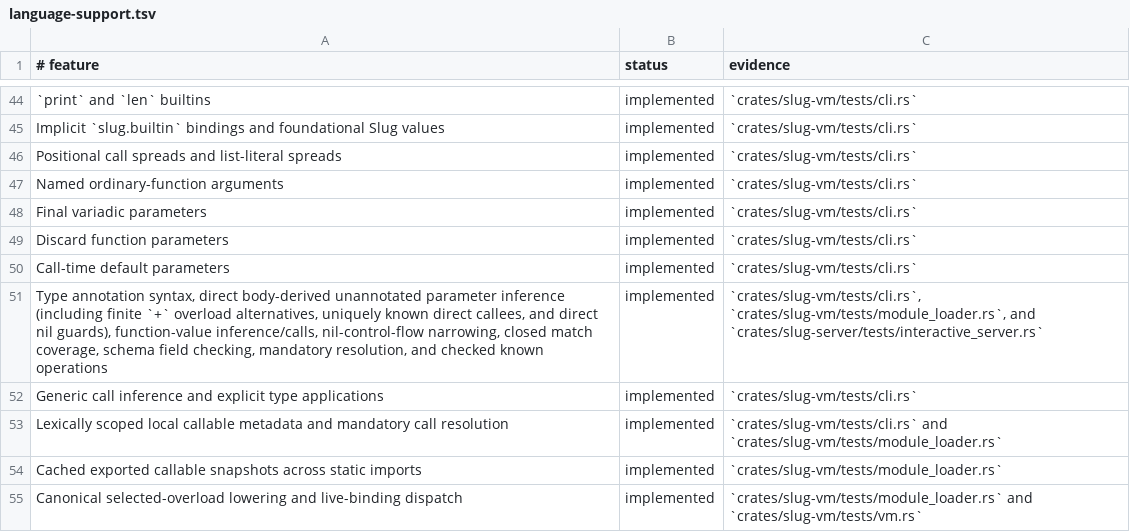
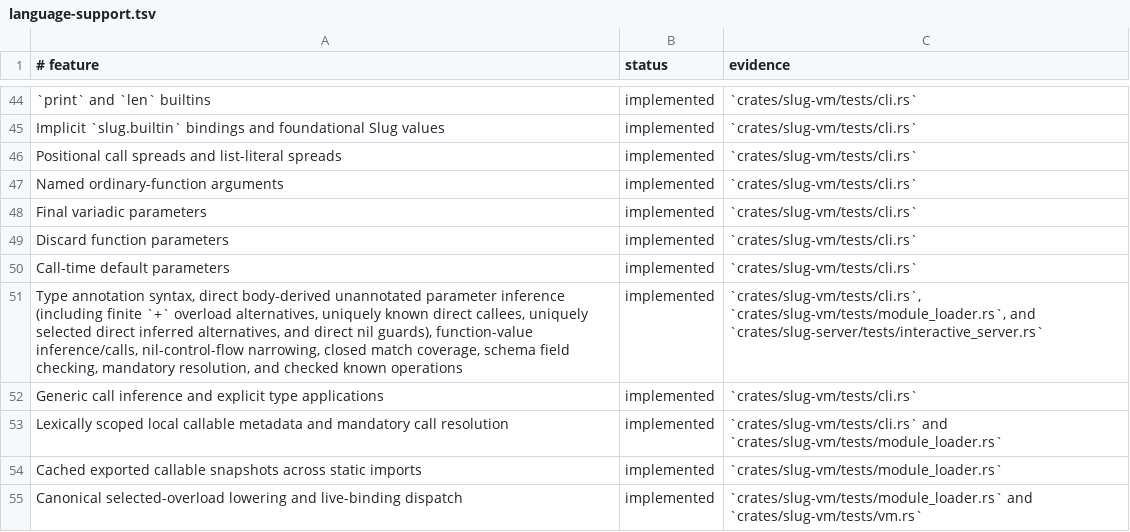
Before and after one commit to babyman/slug-rs, a TSV file: docs/language-support.tsv, drawn as a sheet; only a part is shown, gaps mark what is left out.

Commit message:
feat(semantics): propagate selected inferred alternatives
Constrain wrapper parameters only when independently established body facts select one direct callee alternative. Preserve dynamic behavior at ambiguous and structural boundaries.

```diff
--- a/docs/language-support.tsv
+++ b/docs/language-support.tsv
@@ -50,3 +50,3 @@ Discard function parameters|implemented|`crates/slug-vm/tests/cli.rs`
 Call-time default parameters|implemented|`crates/slug-vm/tests/cli.rs`
-Type annotation syntax, direct body-derived unannotated parameter inference (including finite `+` overload alternatives, uniquely known direct callees, and direct nil guards), function-value inference/calls, nil-control-flow narrowing, closed match coverage, schema field checking, mandatory resolution, and checked known operations|implemented|`crates/slug-vm/tests/cli.rs`, `crates/slug-vm/tests/module_loader.rs`, and `crates/slug-server/tests/interactive_server.rs`
+Type annotation syntax, direct body-derived unannotated parameter inference (including finite `+` overload alternatives, uniquely known direct callees, uniquely selected direct inferred alternatives, and direct nil guards), function-value inference/calls, nil-control-flow narrowing, closed match coverage, schema field checking, mandatory resolution, and checked known operations|implemented|`crates/slug-vm/tests/cli.rs`, `crates/slug-vm/tests/module_loader.rs`, and `crates/slug-server/tests/interactive_server.rs`
 Generic call inference and explicit type applications|implemented|`crates/slug-vm/tests/cli.rs`
```
Also changed, not shown: 9 other files.
